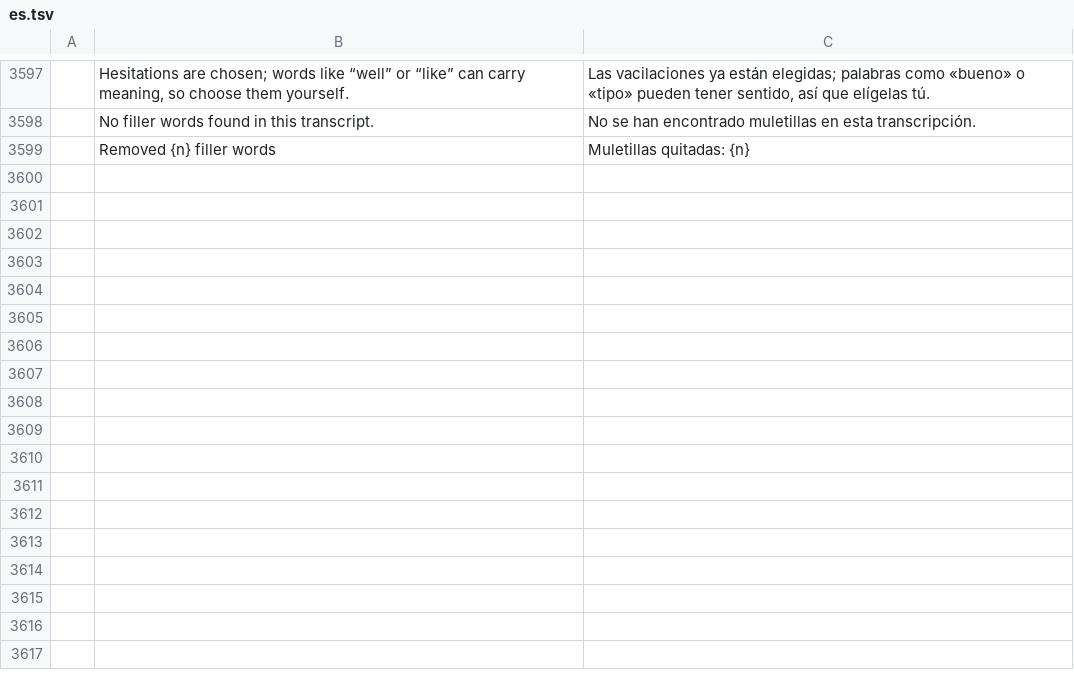
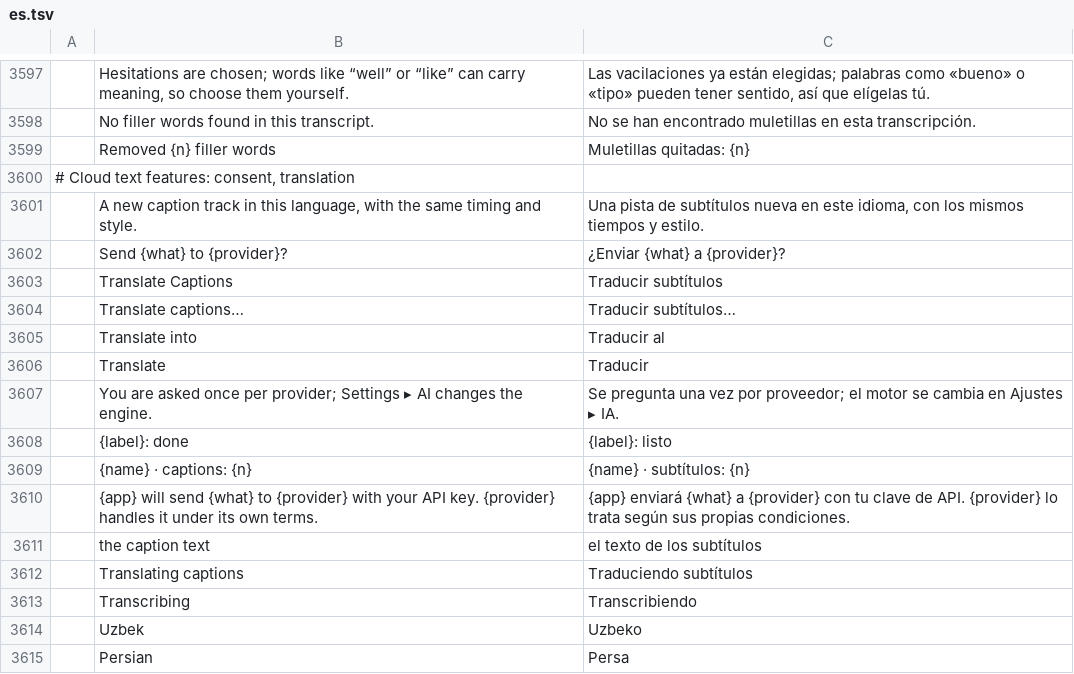
Before and after one commit to guloff/jilo-studio, a TSV file: crates/ui-egui/src/i18n/es.tsv, drawn as a sheet; only a part is shown, gaps mark what is left out; the diff names each change by its address in the sheet, - before the commit and + after, or states it on an @@ line.

```diff
--- a/crates/ui-egui/src/i18n/es.tsv
+++ b/crates/ui-egui/src/i18n/es.tsv
+row 3600: # Cloud text features: consent, translation
+row 3601:  | A new caption track in this language, with the same timing and style. | Una pista de subtítulos nueva en este idioma, con los mismos tiempos y estilo.
+row 3602:  | Send {what} to {provider}? | ¿Enviar {what} a {provider}?
+row 3603:  | Translate Captions | Traducir subtítulos
+row 3604:  | Translate captions… | Traducir subtítulos…
+row 3605:  | Translate into | Traducir al
+row 3606:  | Translate | Traducir
+row 3607:  | You are asked once per provider; Settings ▸ AI changes the engine. | Se pregunta una vez por proveedor; el motor se cambia en Ajustes ▸ IA.
+row 3608:  | {label}: done | {label}: listo
+row 3609:  | {name} · captions: {n} | {name} · subtítulos: {n}
+row 3610:  | {app} will send {what} to {provider} with your API key. {provider} handles it under its own terms. | {app} enviará {what} a {provider} con tu clave de API. {provider} lo trata según sus propias condiciones.
+row 3611:  | the caption text | el texto de los subtítulos
+row 3612:  | Translating captions | Traduciendo subtítulos
+row 3613:  | Transcribing | Transcribiendo
+row 3614:  | Uzbek | Uzbeko
+row 3615:  | Persian | Persa
```
Also changed, not shown: crates/ui-egui/src/i18n/ru.tsv, 13 other files.
